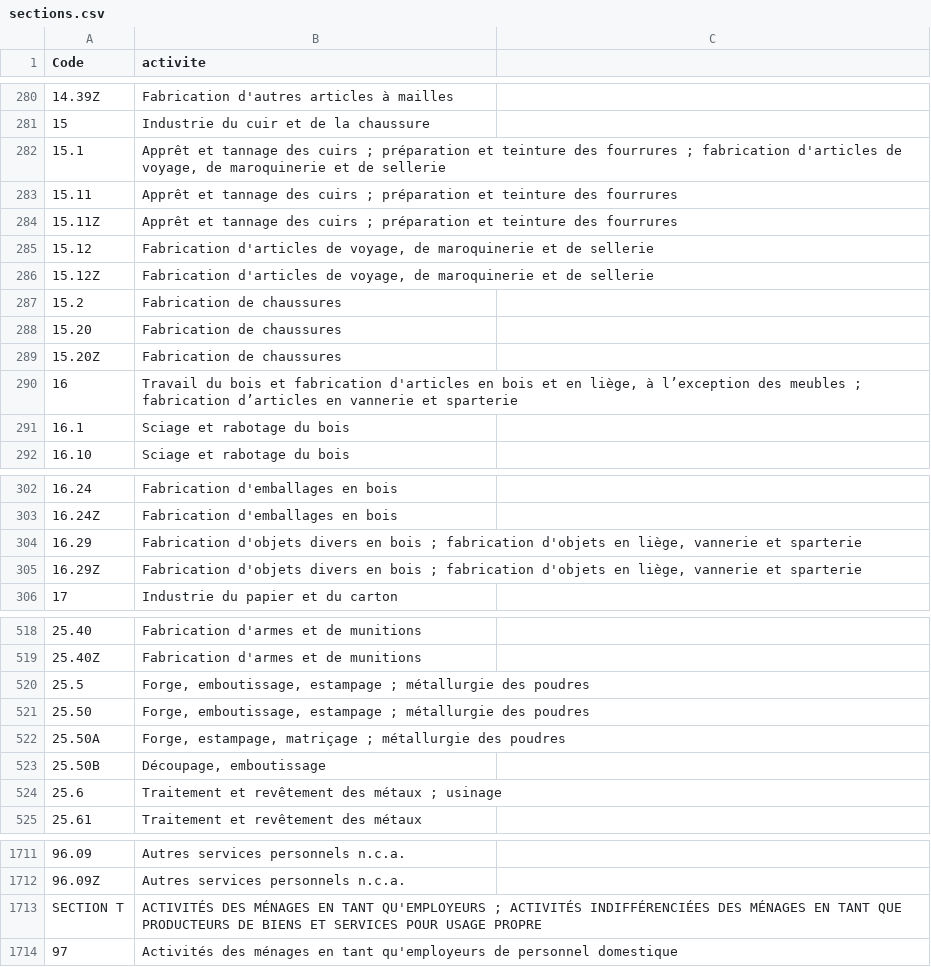
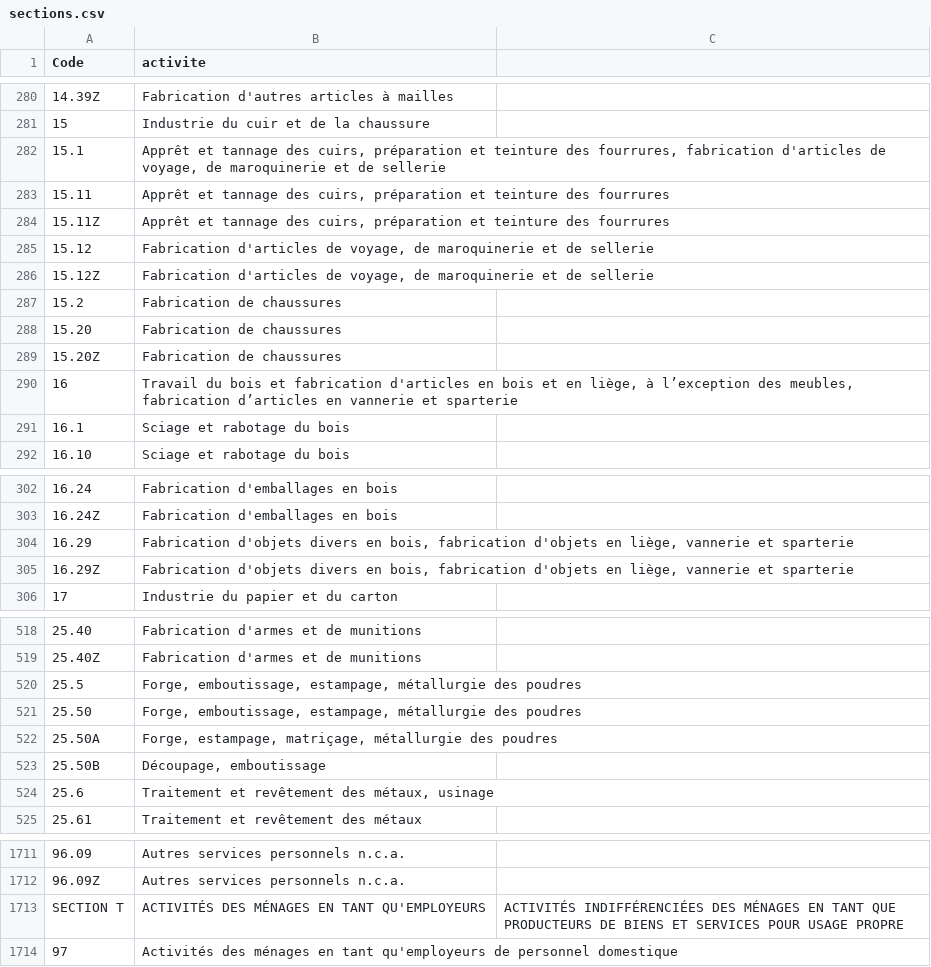
Before and after one commit to windleo44/all_insee_siret, a CSV file: sections.csv, drawn as a sheet; only a part is shown, gaps mark what is left out; the diff covers the shown part only; the diff names each change by its address in the sheet, - before the commit and + after, or states it on an @@ line.

Commit message:
format

```diff
--- a/sections.csv
+++ b/sections.csv
-B282 (activite): …tannage des cuirs ; préparation et teinture des fourrures ; fabrication d'articles…
+B282 (activite): …tannage des cuirs, préparation et teinture des fourrures, fabrication d'articles…
-B283:B284 (activite): …tannage des cuirs ; préparation et…
+B283:B284 (activite): …tannage des cuirs, préparation et…
-B290 (activite): …l’exception des meubles ; fabrication d’articles…
+B290 (activite): …l’exception des meubles, fabrication d’articles…
-B304:B305 (activite): …divers en bois ; fabrication d'objets…
+B304:B305 (activite): …divers en bois, fabrication d'objets…
-B520:B521 (activite): Forge, emboutissage, estampage ; métallurgie des…
+B520:B521 (activite): Forge, emboutissage, estampage, métallurgie des…
-B522 (activite): Forge, estampage, matriçage ; métallurgie des…
+B522 (activite): Forge, estampage, matriçage, métallurgie des…
-B524 (activite): Traitement et revêtement des métaux ; usinage
+B524 (activite): Traitement et revêtement des métaux, usinage
-B1713 (activite): …TANT QU'EMPLOYEURS ; ACTIVITÉS INDIFFÉRENCIÉES DES MÉNAGES EN TANT QUE PRODUCTEURS DE BIENS ET SERVICES POUR USAGE PROPRE
+B1713 (activite): …TANT QU'EMPLOYEURS
-C1713: (empty)
+C1713: ACTIVITÉS INDIFFÉRENCIÉES DES MÉNAGES EN TANT QUE PRODUCTEURS DE BIENS ET SERVICES POUR USAGE PROPRE
```
Also changed, not shown: 9 edited cells elsewhere in this file.
